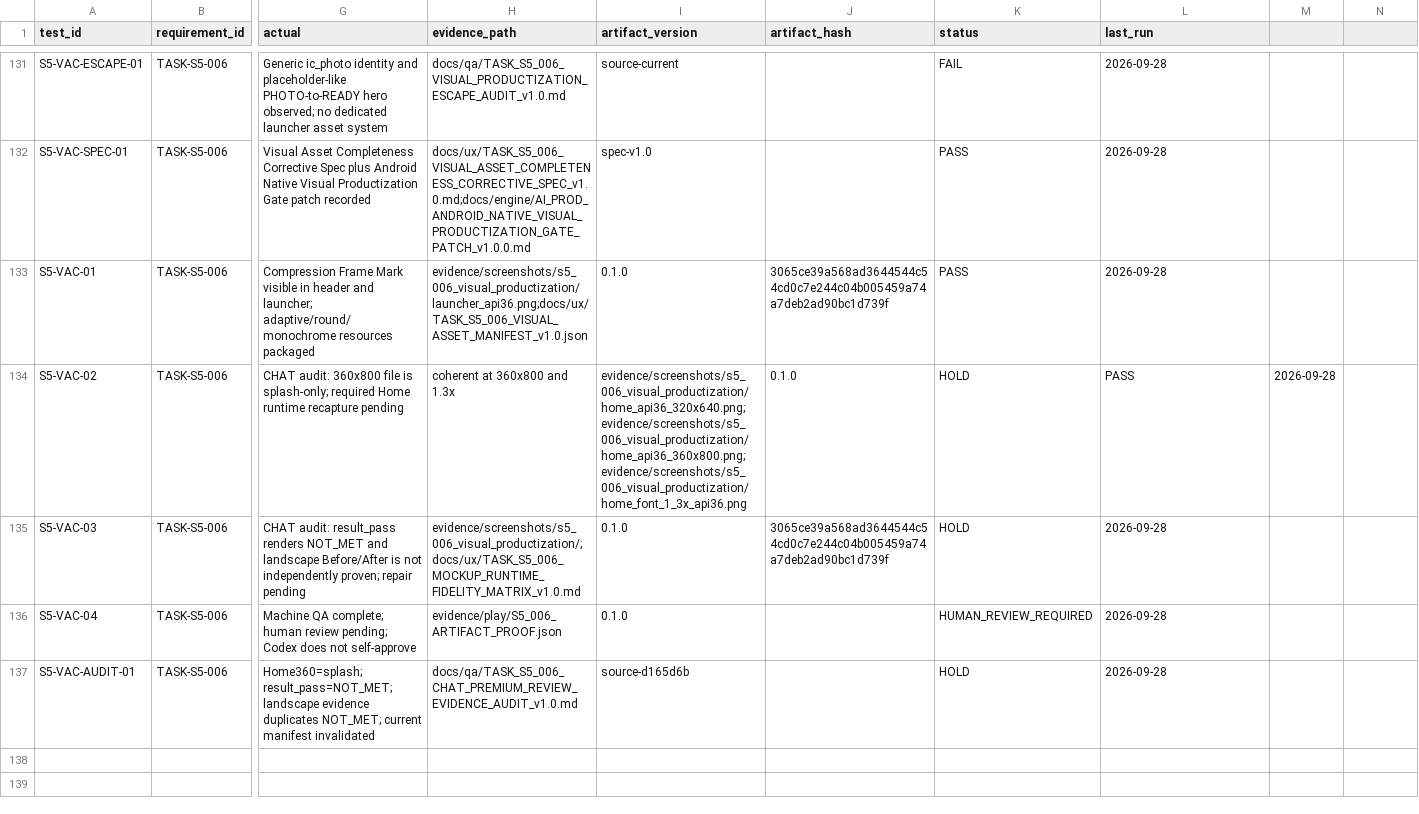
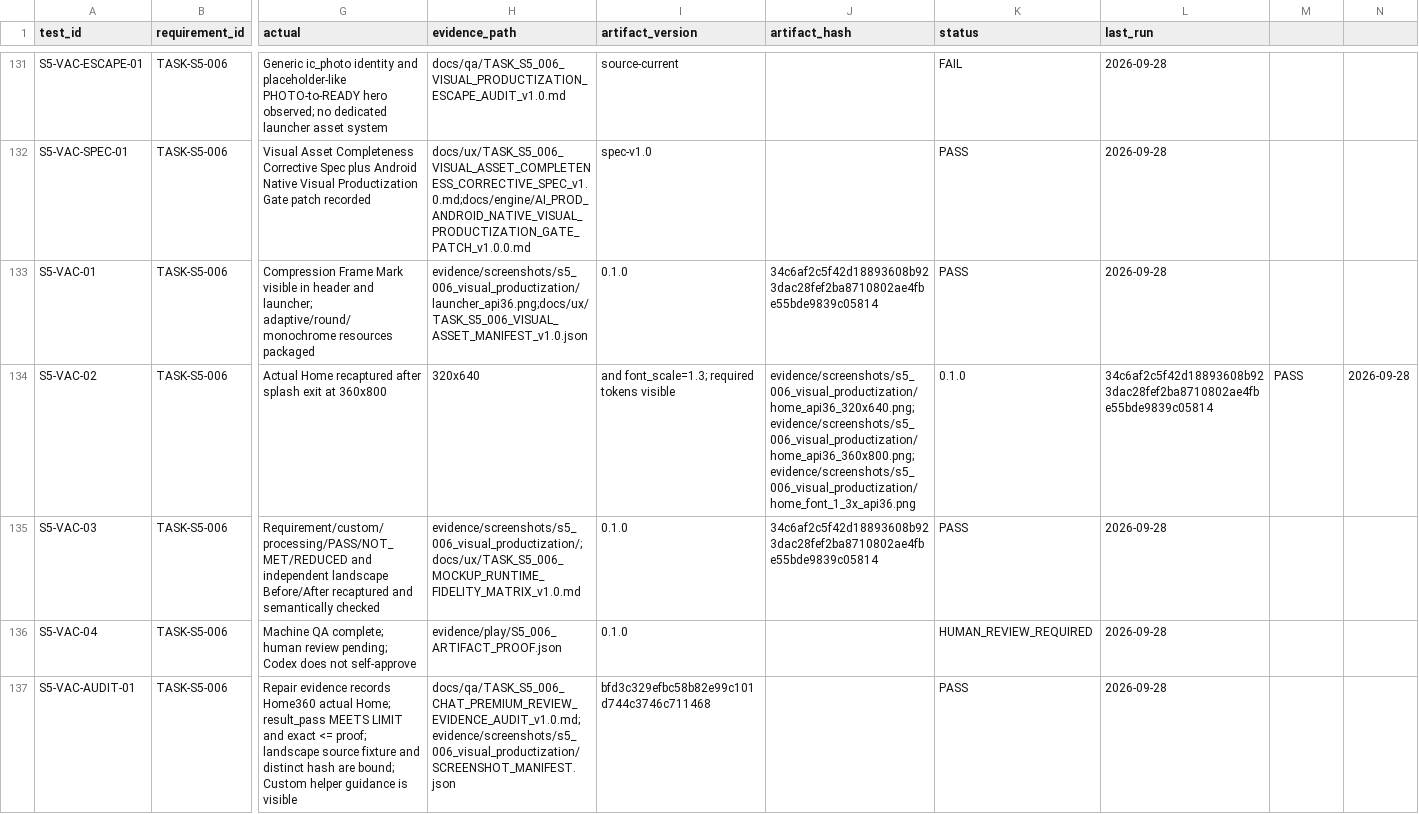
Before and after one commit to whyarby72/upload-ready-image-compressor, a CSV file: TEST_MATRIX.csv, drawn as a sheet; only a part is shown, gaps mark what is left out; the diff names each change by its address in the sheet, - before the commit and + after, or states it on an @@ line.

Commit message:
evidence(s5): repair and recapture premium review proof

```diff
--- a/TEST_MATRIX.csv
+++ b/TEST_MATRIX.csv
-J133 (artifact_hash): 3065ce39a568ad3644544c54cd0c7e244c04b005459a74a7deb2ad90bc1d739f
+J133 (artifact_hash): 34c6af2c5f42d18893608b923dac28fef2ba8710802ae4fbe55bde9839c05814
-G134 (actual): CHAT audit: 360x800 file is splash-only; required Home runtime recapture pending
+G134 (actual): Actual Home recaptured after splash exit at 360x800
-H134 (evidence_path): coherent at 360x800 and 1.3x
+H134 (evidence_path): 320x640
-I134 (artifact_version): evidence/screenshots/s5_006_visual_productization/home_api36_320x640.png;evidence/screenshots/s5_006_visual_productization/home_api36_360x800.png;evidence/screenshots/s5_006_visual_productization/home_font_1_3x_api36.png
+I134 (artifact_version): and font_scale=1.3; required tokens visible
-J134 (artifact_hash): 0.1.0
+J134 (artifact_hash): evidence/screenshots/s5_006_visual_productization/home_api36_320x640.png;evidence/screenshots/s5_006_visual_productization/home_api36_360x800.png;evidence/screenshots/s5_006_visual_productization/home_font_1_3x_api36.png
-K134 (status): HOLD
+K134 (status): 0.1.0
-L134 (last_run): PASS
+L134 (last_run): 34c6af2c5f42d18893608b923dac28fef2ba8710802ae4fbe55bde9839c05814
-M134: 2026-09-28
+M134: PASS
-N134: (empty)
+N134: 2026-09-28
-G135 (actual): CHAT audit: result_pass renders NOT_MET and landscape Before/After is not independently proven; repair pending
+G135 (actual): Requirement/custom/processing/PASS/NOT_MET/REDUCED and independent landscape Before/After recaptured and semantically checked
-J135 (artifact_hash): 3065ce39a568ad3644544c54cd0c7e244c04b005459a74a7deb2ad90bc1d739f
+J135 (artifact_hash): 34c6af2c5f42d18893608b923dac28fef2ba8710802ae4fbe55bde9839c05814
-K135 (status): HOLD
+K135 (status): PASS
-G137 (actual): Home360=splash; result_pass=NOT_MET; landscape evidence duplicates NOT_MET; current manifest invalidated
+G137 (actual): Repair evidence records Home360 actual Home; result_pass MEETS LIMIT and exact <= proof; landscape source fixture and distinct hash are bound; Custom helper guidance is visible
-H137 (evidence_path): docs/qa/TASK_S5_006_CHAT_PREMIUM_REVIEW_EVIDENCE_AUDIT_v1.0.md
+H137 (evidence_path): docs/qa/TASK_S5_006_CHAT_PREMIUM_REVIEW_EVIDENCE_AUDIT_v1.0.md; evidence/screenshots/s5_006_visual_productization/SCREENSHOT_MANIFEST.json
-I137 (artifact_version): source-d165d6b
+I137 (artifact_version): bfd3c329efbc58b82e99c101d744c3746c711468
-K137 (status): HOLD
+K137 (status): PASS
```
Also changed, not shown: 17 other files.
